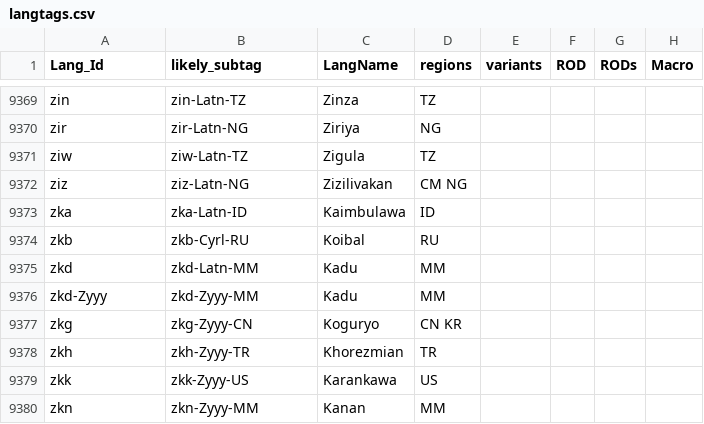
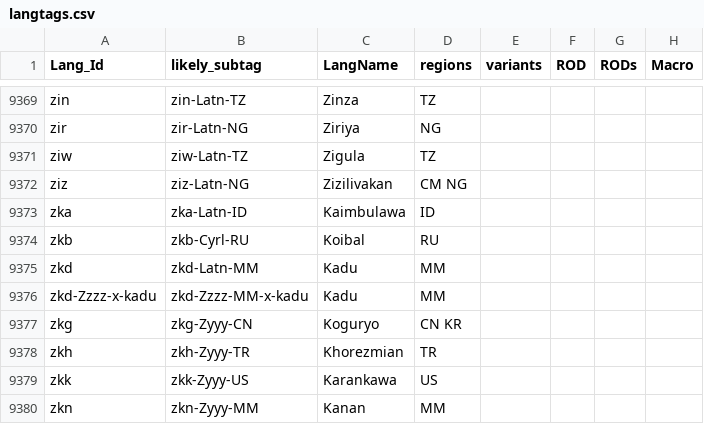
Before and after one commit to silnrsi/langtags, a CSV file: source/langtags.csv, drawn as a sheet; only a part is shown, gaps mark what is left out; the diff names each change by its address in the sheet, - before the commit and + after, or states it on an @@ line.

Commit message:
Fix tag for zkd Kadu script.

```diff
--- a/source/langtags.csv
+++ b/source/langtags.csv
-A9376 (Lang_Id): zkd-Zyyy
+A9376 (Lang_Id): zkd-Zzzz-x-kadu
-B9376 (likely_subtag): zkd-Zyyy-MM
+B9376 (likely_subtag): zkd-Zzzz-MM-x-kadu
```
